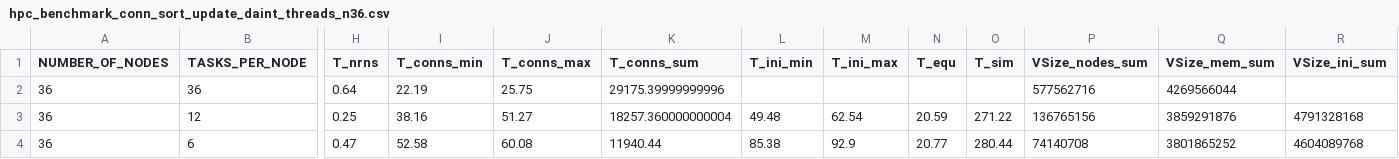
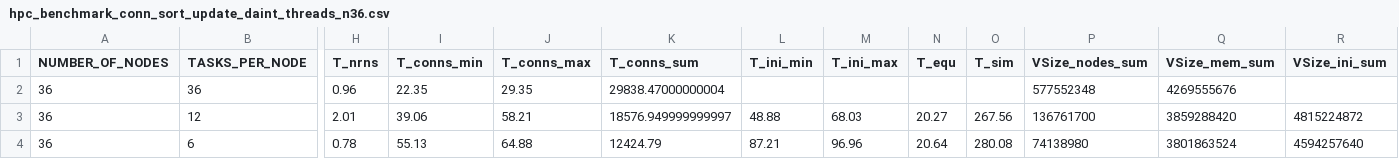
Before and after one commit to jasperalbers/nest-benchmarks, a CSV file: benchmark_plots/benchmark_results/hpc_benchmark_conn_sort_update_daint_threads_n36.csv, drawn as a sheet; only a part is shown, gaps mark what is left out; the diff covers the shown part only; the diff names each change by its address in the sheet, - before the commit and + after, or states it on an @@ line.

Commit message:
Rerun of fixed VP, 36 nodes

```diff
--- a/benchmark_plots/benchmark_results/hpc_benchmark_conn_sort_update_daint_threads_n36.csv
+++ b/benchmark_plots/benchmark_results/hpc_benchmark_conn_sort_update_daint_threads_n36.csv
-H2 (T_nrns): 0.64
+H2 (T_nrns): 0.96
-I2 (T_conns_min): 22.19
+I2 (T_conns_min): 22.35
-J2 (T_conns_max): 25.75
+J2 (T_conns_max): 29.35
-K2 (T_conns_sum): 29175.39999999996
+K2 (T_conns_sum): 29838.47000000004
-P2 (VSize_nodes_sum): 577562716
+P2 (VSize_nodes_sum): 577552348
-Q2 (VSize_mem_sum): 4269566044
+Q2 (VSize_mem_sum): 4269555676
-H3 (T_nrns): 0.25
+H3 (T_nrns): 2.01
-I3 (T_conns_min): 38.16
+I3 (T_conns_min): 39.06
-J3 (T_conns_max): 51.27
+J3 (T_conns_max): 58.21
-K3 (T_conns_sum): 18257.360000000004
+K3 (T_conns_sum): 18576.949999999997
-L3 (T_ini_min): 49.48
+L3 (T_ini_min): 48.88
-M3 (T_ini_max): 62.54
+M3 (T_ini_max): 68.03
-N3 (T_equ): 20.59
+N3 (T_equ): 20.27
-O3 (T_sim): 271.22
+O3 (T_sim): 267.56
-P3 (VSize_nodes_sum): 136765156
+P3 (VSize_nodes_sum): 136761700
-Q3 (VSize_mem_sum): 3859291876
+Q3 (VSize_mem_sum): 3859288420
-R3 (VSize_ini_sum): 4791328168
+R3 (VSize_ini_sum): 4815224872
-H4 (T_nrns): 0.47
+H4 (T_nrns): 0.78
-I4 (T_conns_min): 52.58
+I4 (T_conns_min): 55.13
-J4 (T_conns_max): 60.08
+J4 (T_conns_max): 64.88
-K4 (T_conns_sum): 11940.44
+K4 (T_conns_sum): 12424.79
-L4 (T_ini_min): 85.38
+L4 (T_ini_min): 87.21
-M4 (T_ini_max): 92.9
+M4 (T_ini_max): 96.96
-N4 (T_equ): 20.77
+N4 (T_equ): 20.64
-O4 (T_sim): 280.44
+O4 (T_sim): 280.08
-P4 (VSize_nodes_sum): 74140708
+P4 (VSize_nodes_sum): 74138980
-Q4 (VSize_mem_sum): 3801865252
+Q4 (VSize_mem_sum): 3801863524
-R4 (VSize_ini_sum): 4604089768
+R4 (VSize_ini_sum): 4594257640
```
Also changed, not shown: 43 edited cells elsewhere in this file.
